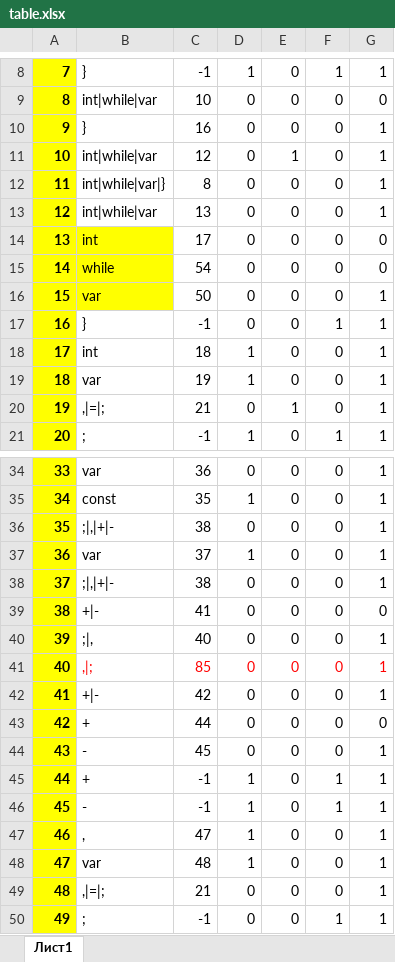
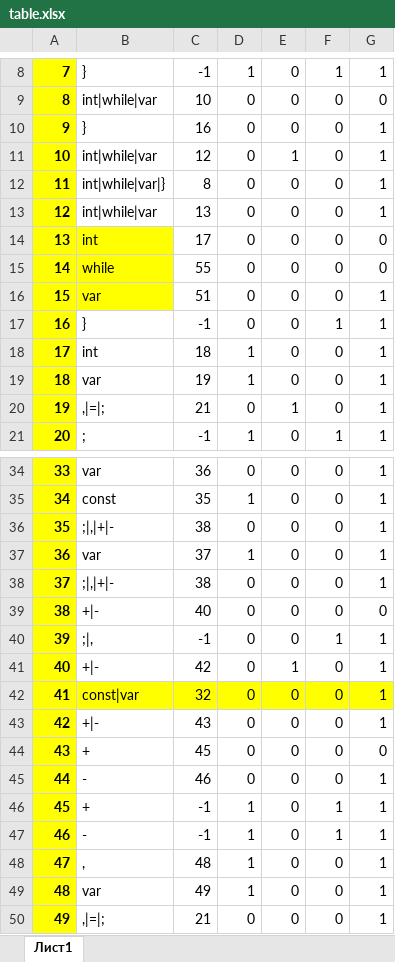
Before and after one commit to AlexandraGribova/TranslationMethods, an Excel workbook: Met_tranc_1/table.xlsx, sheet Лист1, drawn as a sheet; only a part is shown, gaps mark what is left out; values as stored, in another font and other column widths than the file's, no borders; the diff covers the shown part only; the diff names each change by its address in the sheet, - before the commit and + after, or states it on an @@ line.

```diff
--- a/Met_tranc_1/table.xlsx (sheet Лист1)
+++ b/Met_tranc_1/table.xlsx (sheet Лист1)
-C15: 54
+C15: 55
-C16: 50
+C16: 51
-C39: 41
+C39: 40
-C40: 40
+C40: -1
-F40: 0
+F40: 1
-B41: ,|;
+B41: +|-
-B41:G41 text colour: #FF0000
+B41:G41 text colour: black
-C41: 85
+C41: 42
-E41: 0
+E41: 1
-B42: +|-
+B42: const|var
-B42:G42 fill: none
+B42:G42 fill: #FFFF00
-C42: 42
+C42: 32
-B43: +
+B43: +|-
-C43: 44
+C43: 43
-G43: 0
+G43: 1
-B44: -
+B44: +
-G44: 1
+G44: 0
-B45: +
+B45: -
-C45: -1
+C45: 46
-D45: 1
+D45: 0
-F45: 1
+F45: 0
-B46: -
+B46: +
-B47: ,
+B47: -
-C47: 47
+C47: -1
-F47: 0
+F47: 1
-B48: var
+B48: ,
-B49: ,|=|;
+B49: var
-C49: 21
+C49: 49
-D49: 0
+D49: 1
-B50: ;
+B50: ,|=|;
-C50: -1
+C50: 21
-F50: 1
+F50: 0
```
Also changed, not shown: 110 edited cells and cell formats elsewhere in this sheet, 3 other files.
